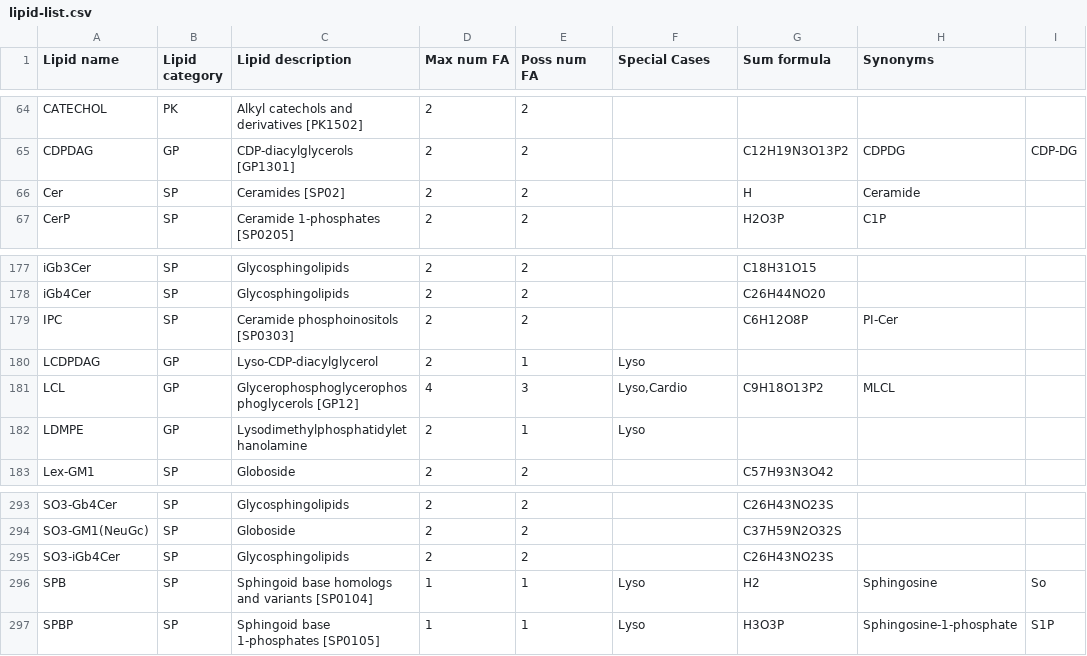
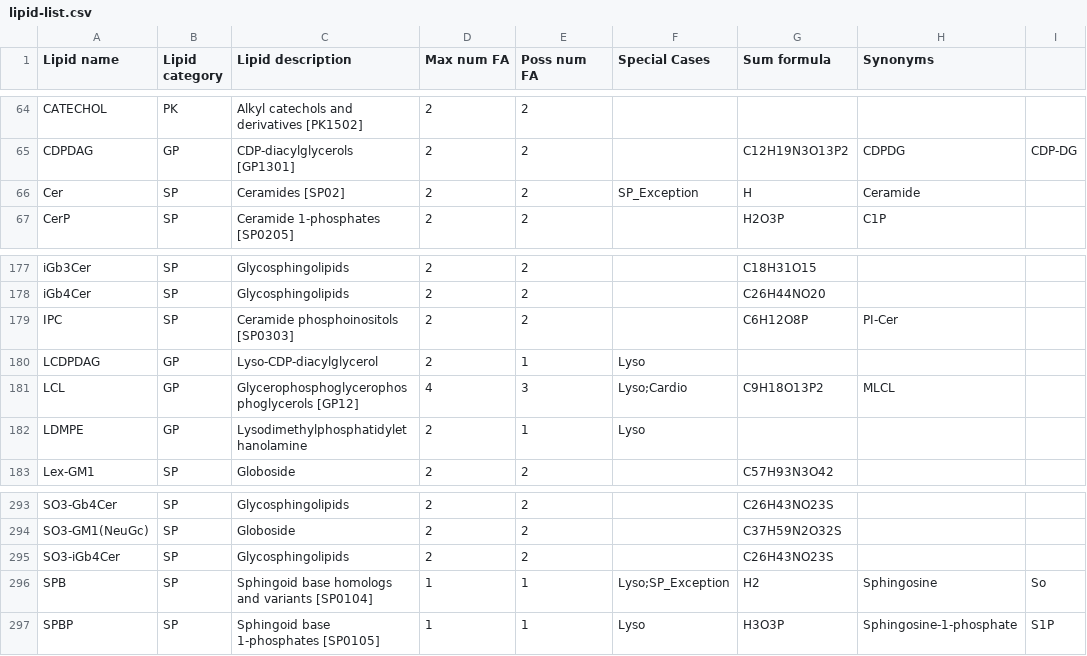
Before and after one commit to lifs-tools/csgoslin, a CSV file: data/goslin/lipid-list.csv, drawn as a sheet; only a part is shown, gaps mark what is left out; the diff names each change by its address in the sheet, - before the commit and + after, or states it on an @@ line.

```diff
--- a/data/goslin/lipid-list.csv
+++ b/data/goslin/lipid-list.csv
-F66 (Special Cases): (empty)
+F66 (Special Cases): SP_Exception
-F181 (Special Cases): Lyso,Cardio
+F181 (Special Cases): Lyso;Cardio
-F296 (Special Cases): Lyso
+F296 (Special Cases): Lyso;SP_Exception
```
Also changed, not shown: 3 other files.
